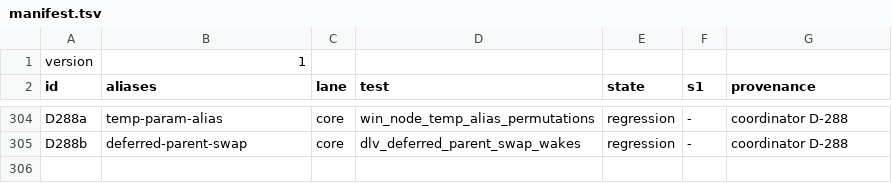
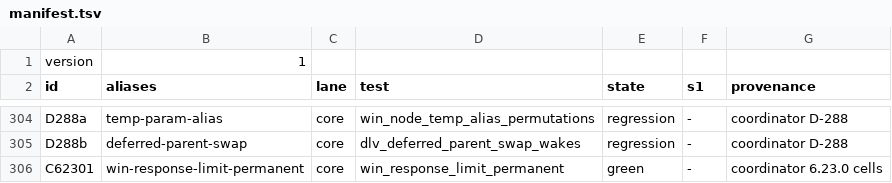
Before and after one commit to noma4i/dblayer, a TSV file: core/src/ffi/selftest/manifest.tsv, drawn as a sheet; only a part is shown, gaps mark what is left out.

Commit message:
List the response limit cell and expect the nullable cause columns

```diff
--- a/core/src/ffi/selftest/manifest.tsv
+++ b/core/src/ffi/selftest/manifest.tsv
@@ -305 +305,2 @@ D288a	temp-param-alias	core	win_node_temp_alias_permutations	regression	-	coordi
 D288b	deferred-parent-swap	core	dlv_deferred_parent_swap_wakes	regression	-	coordinator D-288
+C62301	win-response-limit-permanent	core	win_response_limit_permanent	green	-	coordinator 6.23.0 cells
```
Also changed, not shown: 1 other file.
